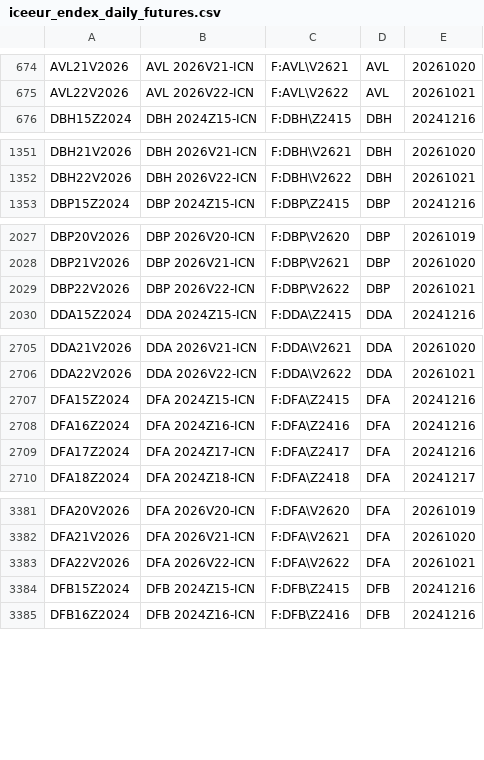
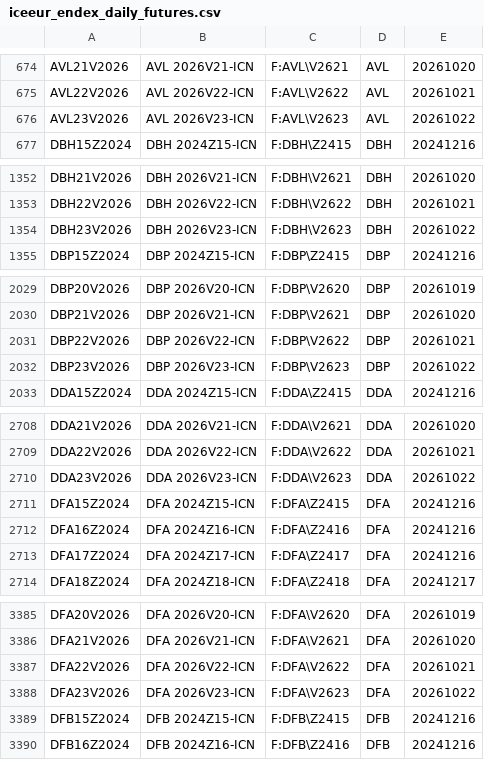
Before and after one commit to tradingview-dev/idc-expchains, a CSV file: expchains/iceeur_endex_daily_futures.csv, drawn as a sheet; only a part is shown, gaps mark what is left out; the diff covers the shown part only; the diff names each change by its address in the sheet, - before the commit and + after, or states it on an @@ line.

Commit message:
Autocommit expchains

```diff
--- a/expchains/iceeur_endex_daily_futures.csv
+++ b/expchains/iceeur_endex_daily_futures.csv
+row 676: AVL23V2026 | AVL 2026V23-ICN | F:AVL\V2623 | AVL | 20261022
+row 1354: DBH23V2026 | DBH 2026V23-ICN | F:DBH\V2623 | DBH | 20261022
+row 2032: DBP23V2026 | DBP 2026V23-ICN | F:DBP\V2623 | DBP | 20261022
+row 2710: DDA23V2026 | DDA 2026V23-ICN | F:DDA\V2623 | DDA | 20261022
+row 3388: DFA23V2026 | DFA 2026V23-ICN | F:DFA\V2623 | DFA | 20261022
```
Also changed, not shown: 14 added rows elsewhere in this file, expchains/dubai_futures.csv.
